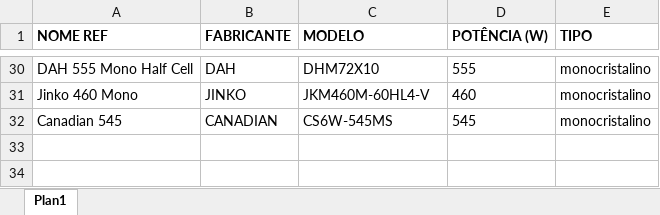
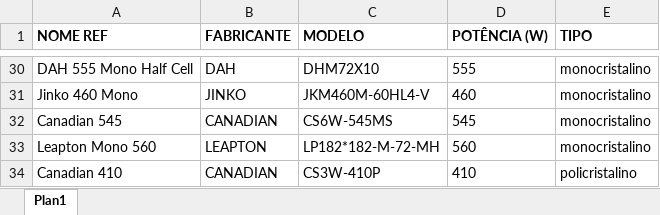
Before and after one commit to LucasEloi13/automatizador_planilhas, an Excel workbook: planilhas/placas.xlsx, sheet Plan1, drawn as a sheet; only a part is shown, gaps mark what is left out; values as stored, in another font and other column widths than the file's, no borders; the diff names each change by its address in the sheet, - before the commit and + after, or states it on an @@ line.

```diff
--- a/planilhas/placas.xlsx (sheet Plan1)
+++ b/planilhas/placas.xlsx (sheet Plan1)
+row 33: Leapton Mono 560 | LEAPTON | LP182*182-M-72-MH | 560 | monocristalino
+row 34: Canadian 410 | CANADIAN | CS3W-410P | 410 | policristalino
```
Also changed, not shown: planilhas/TABELA_CLIENTES_AUX.xlsx, planilhas/inversores.xlsx, 21 other files.
